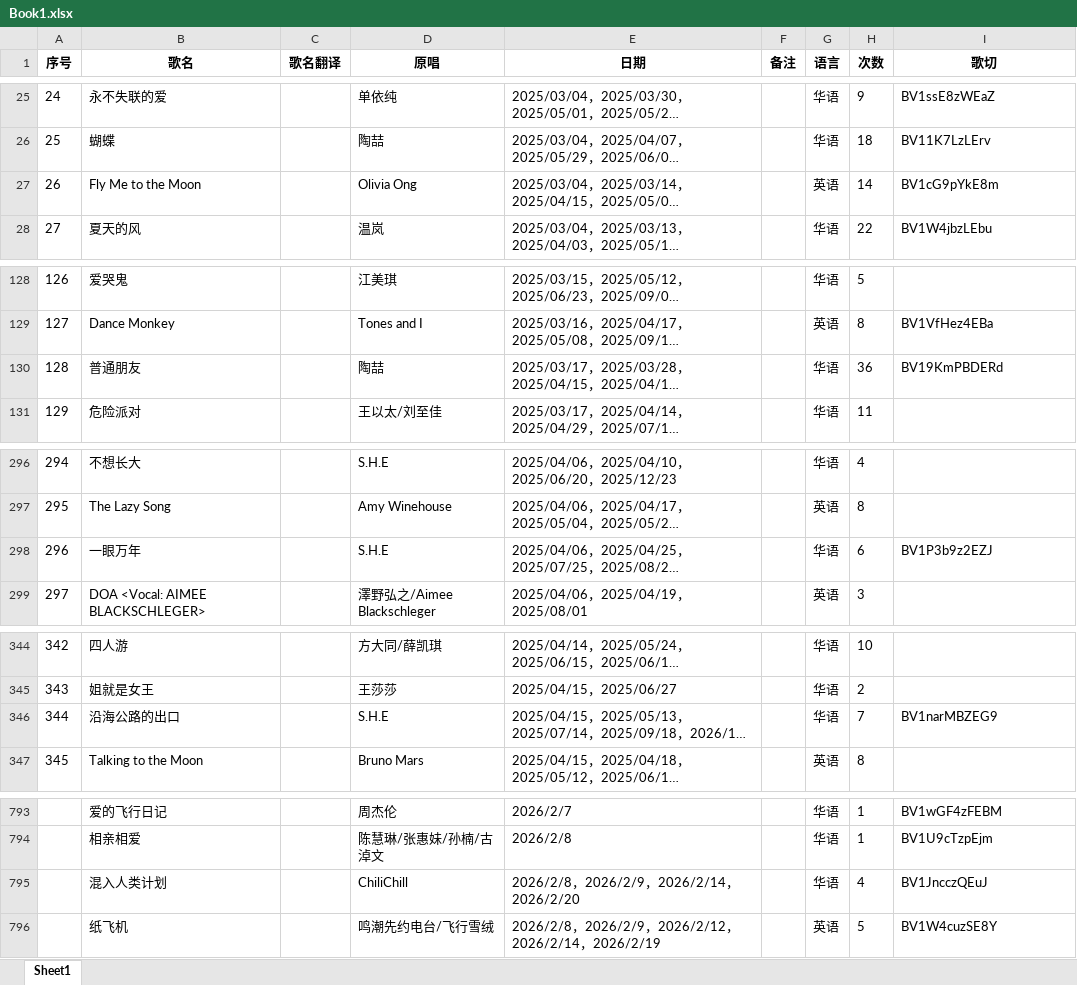
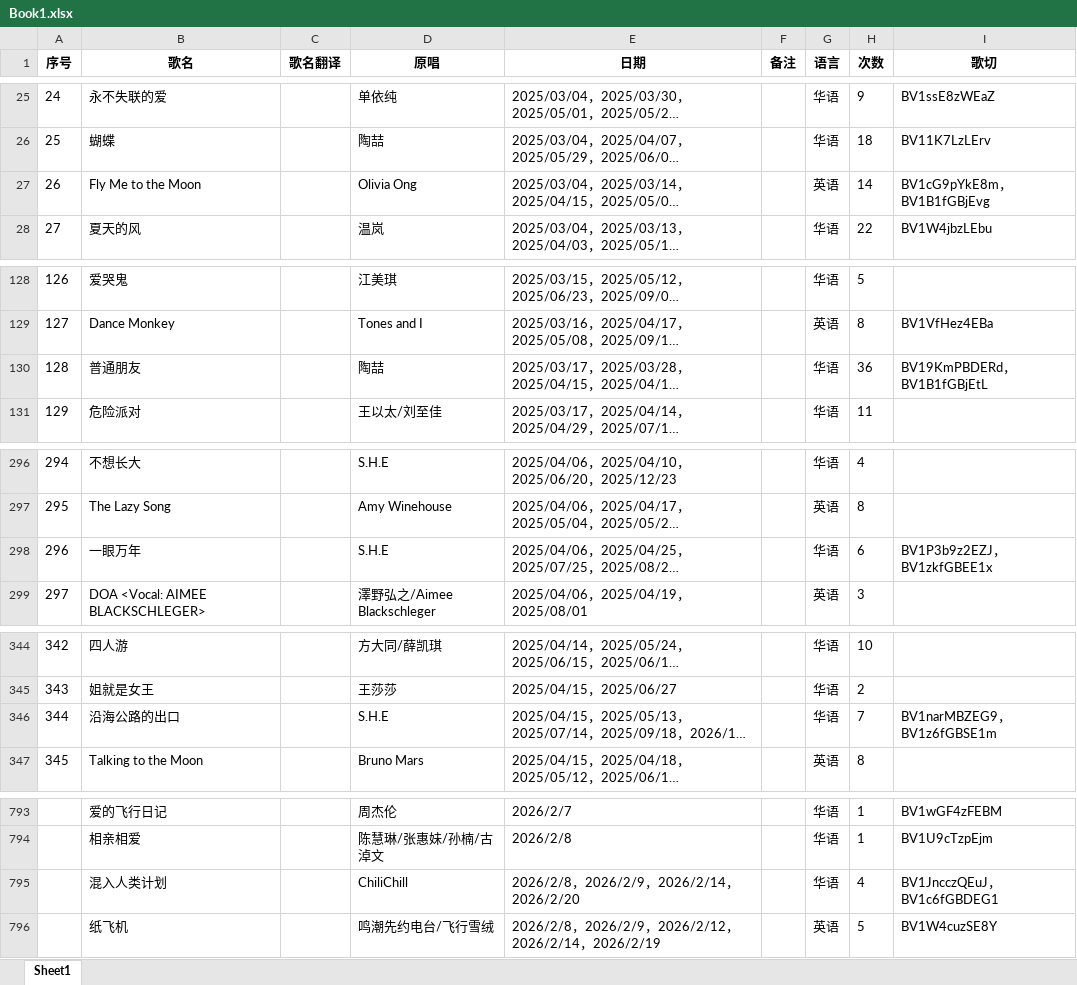
Before and after one commit to mit3urifans/mit3uri-song-list, an Excel workbook: scripts/Book1.xlsx, sheet Sheet1, drawn as a sheet; only a part is shown, gaps mark what is left out; long unchanged cells end in …; values as stored, in another font and other column widths than the file's, no borders; the diff covers the shown part only; the diff names each change by its address in the sheet, - before the commit and + after, or states it on an @@ line.

```diff
--- a/scripts/Book1.xlsx (sheet Sheet1)
+++ b/scripts/Book1.xlsx (sheet Sheet1)
-I27 (歌切): BV1cG9pYkE8m
+I27 (歌切): BV1cG9pYkE8m，BV1B1fGBjEvg
-I130 (歌切): BV19KmPBDERd
+I130 (歌切): BV19KmPBDERd，BV1B1fGBjEtL
-I298 (歌切): BV1P3b9z2EZJ
+I298 (歌切): BV1P3b9z2EZJ，BV1zkfGBEE1x
-I346 (歌切): BV1narMBZEG9
+I346 (歌切): BV1narMBZEG9，BV1z6fGBSE1m
-I795 (歌切): BV1JncczQEuJ
+I795 (歌切): BV1JncczQEuJ，BV1c6fGBDEG1
```
Also changed, not shown: 1 edited cell elsewhere in this sheet, 1 other file.
